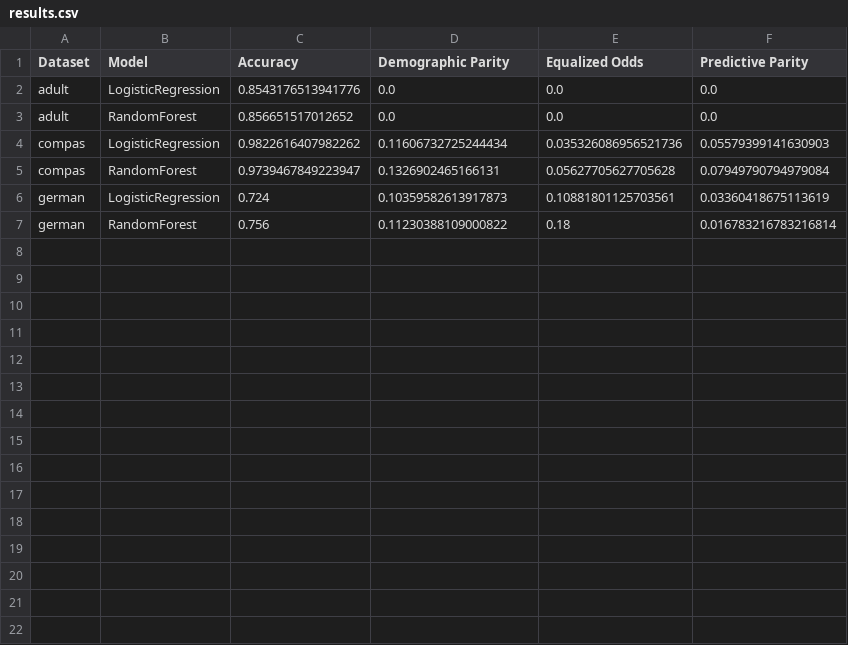
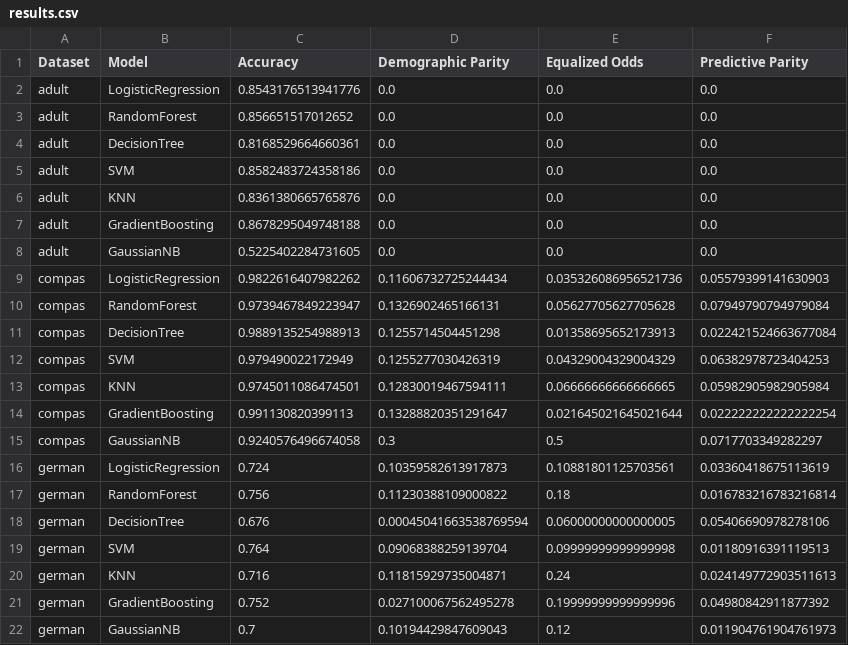
Before and after one commit to Opaksbolu/FairEval-DTSC5505, a CSV file: outputs/results.csv, drawn as a sheet; the diff names each change by its address in the sheet, - before the commit and + after, or states it on an @@ line.

Commit message:
Expand benchmark models and update agreement results

```diff
--- a/outputs/results.csv
+++ b/outputs/results.csv
+row 4: adult | DecisionTree | 0.8168529664660361 | 0.0 | 0.0 | 0.0
+row 5: adult | SVM | 0.8582483724358186 | 0.0 | 0.0 | 0.0
+row 6: adult | KNN | 0.8361380665765876 | 0.0 | 0.0 | 0.0
+row 7: adult | GradientBoosting | 0.8678295049748188 | 0.0 | 0.0 | 0.0
+row 8: adult | GaussianNB | 0.5225402284731605 | 0.0 | 0.0 | 0.0
+row 11: compas | DecisionTree | 0.9889135254988913 | 0.1255714504451298 | 0.01358695652173913 | 0.022421524663677084
+row 12: compas | SVM | 0.979490022172949 | 0.1255277030426319 | 0.04329004329004329 | 0.06382978723404253
+row 13: compas | KNN | 0.9745011086474501 | 0.12830019467594111 | 0.06666666666666665 | 0.05982905982905984
+row 14: compas | GradientBoosting | 0.991130820399113 | 0.13288820351291647 | 0.021645021645021644 | 0.022222222222222254
+row 15: compas | GaussianNB | 0.9240576496674058 | 0.3 | 0.5 | 0.0717703349282297
+row 18: german | DecisionTree | 0.676 | 0.00045041663538769594 | 0.06000000000000005 | 0.05406690978278106
+row 19: german | SVM | 0.764 | 0.09068388259139704 | 0.09999999999999998 | 0.01180916391119513
+row 20: german | KNN | 0.716 | 0.11815929735004871 | 0.24 | 0.024149772903511613
+row 21: german | GradientBoosting | 0.752 | 0.027100067562495278 | 0.19999999999999996 | 0.04980842911877392
+row 22: german | GaussianNB | 0.7 | 0.10194429847609043 | 0.12 | 0.011904761904761973
```
Also changed, not shown: 10 other files.
